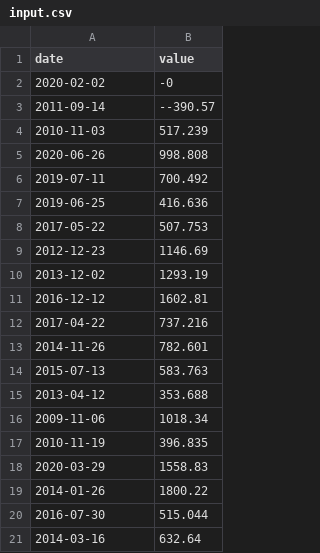
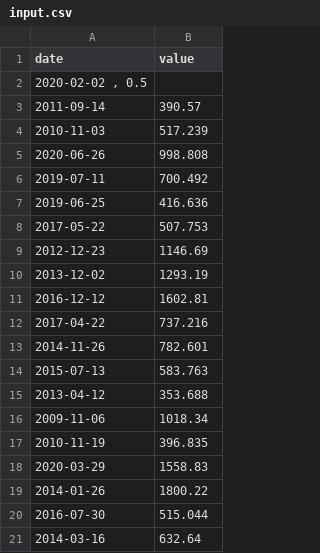
Before and after one commit to miri03/cpp, a CSV file: cpp09/ex00/input.csv, drawn as a sheet.

```diff
--- a/cpp09/ex00/input.csv
+++ b/cpp09/ex00/input.csv
@@ -1,4 +1,4 @@
 date | value
-2020-02-02 | -0
-2011-09-14 | --390.57
+2020-02-02 , 0.5
+2011-09-14 | 390.57
 2010-11-03 | 517.239
```
Also changed, not shown: 1 other file.
